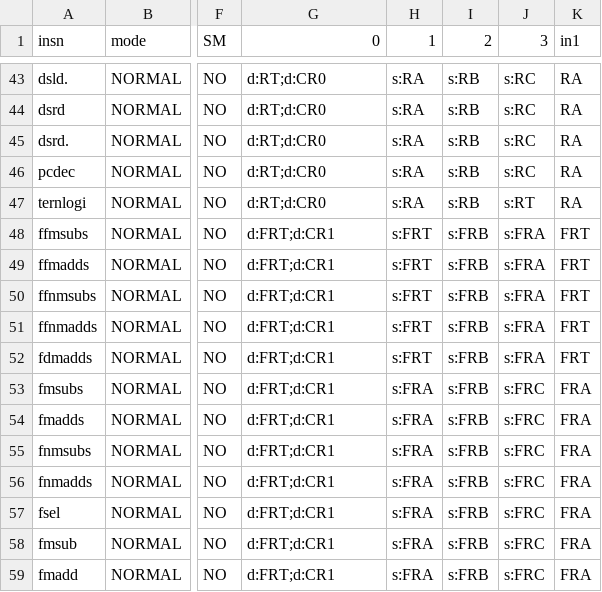
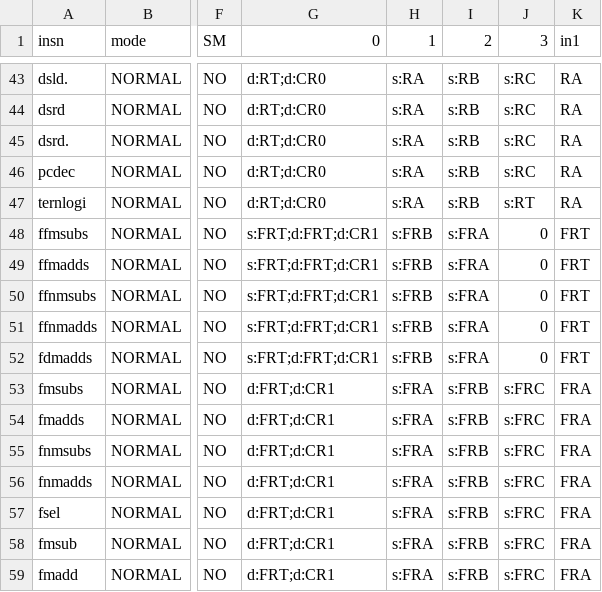
Before and after one commit to Libre-SOC-mirrors/openpower-isa, a CSV file: openpower/isatables/RM-1P-3S1D.csv, drawn as a sheet; only a part is shown, gaps mark what is left out; the diff names each change by its address in the sheet, - before the commit and + after, or states it on an @@ line.

```diff
--- a/openpower/isatables/RM-1P-3S1D.csv
+++ b/openpower/isatables/RM-1P-3S1D.csv
-G48:G52 (0): d:FRT;d:CR1
+G48:G52 (0): s:FRT;d:FRT;d:CR1
-H48:H52 (1): s:FRT
+H48:H52 (1): s:FRB
-I48:I52 (2): s:FRB
+I48:I52 (2): s:FRA
-J48:J52 (3): s:FRA
+J48:J52 (3): 0
```
Also changed, not shown: 1 other file.
